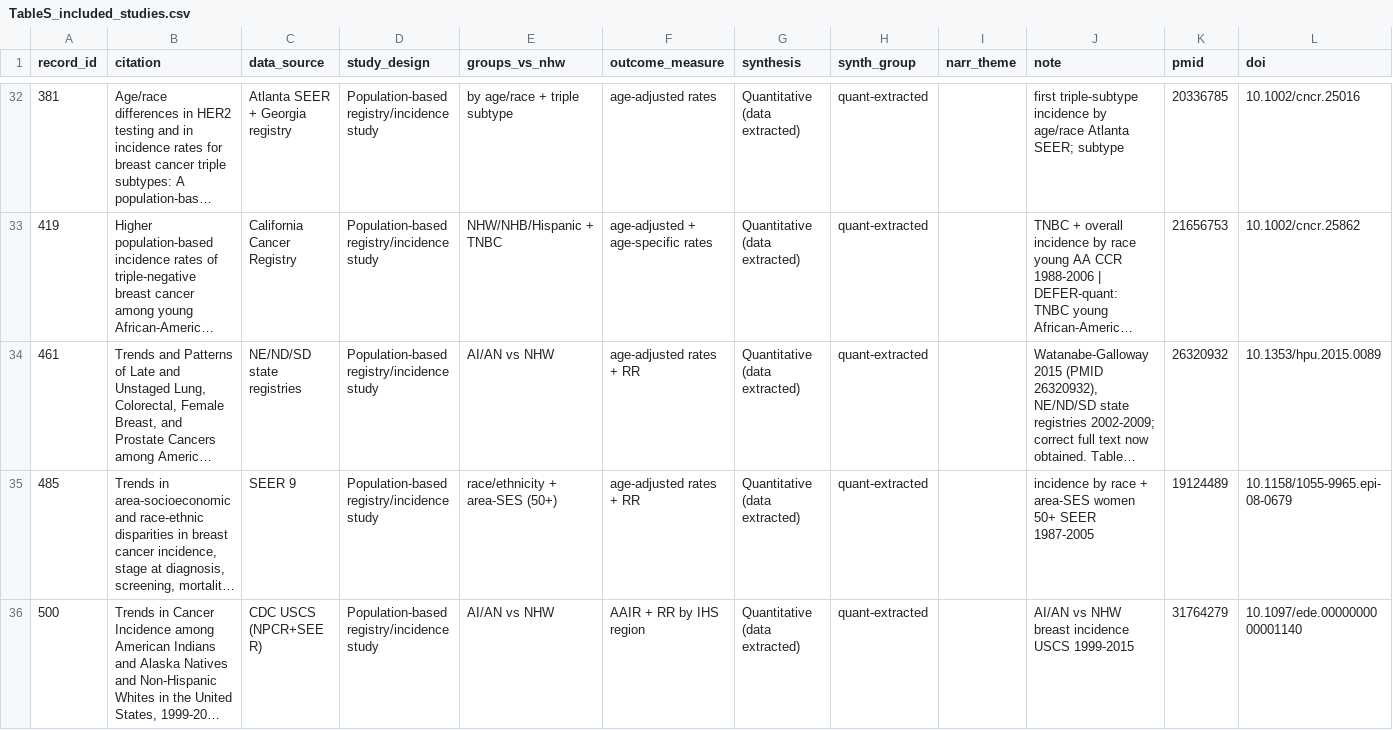
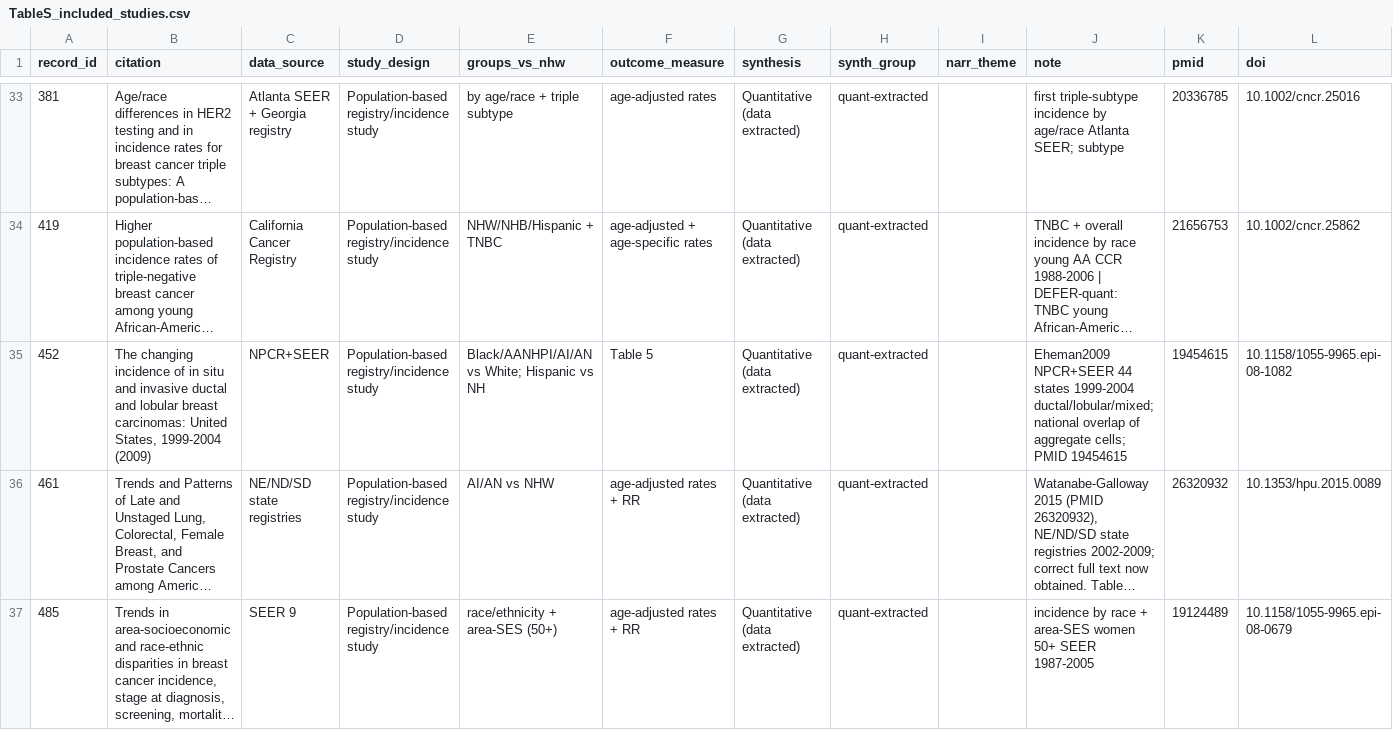
Before and after one commit to p16791918-lab/Meta, a CSV file: meta_agents/search_v2/TableS_included_studies.csv, drawn as a sheet; only a part is shown, gaps mark what is left out; the shorter side is filled out with more unchanged rows; long unchanged cells end in …; the diff covers the shown part only; the diff names each change by its address in the sheet, - before the commit and + after, or states it on an @@ line.

```diff
--- a/meta_agents/search_v2/TableS_included_studies.csv
+++ b/meta_agents/search_v2/TableS_included_studies.csv
+row 35: 452 | The changing incidence of in situ and invasive ductal and lobular breast carcinomas: United States, 1999-2004 (2009) | NPCR+SEER | Population-based registry/incidence study | Black/AANHPI/AI/AN vs White; Hispanic vs NH | Table 5 | Quantitative (data extracted) | quant-extracted |  | Eheman2009 NPCR+SEER 44 states 1999-2004 ductal/lobular/mixed; national overlap of aggregate cells; PMID 19454615 | 19454615 | 10.1158/1055-9965.epi-08-1082
```
Also changed, not shown: 9 added rows elsewhere in this file, meta_agents/search_v2/TableSA_main_representatives.csv, meta_agents/search_v2/TableS_excluded_fulltext.csv, 27 other files.
